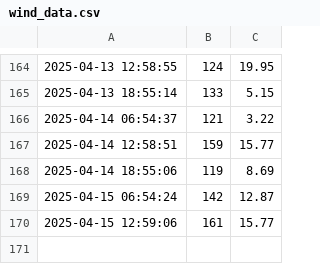
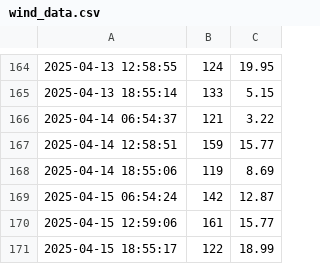
Before and after one commit to nadirprt/windlivedata, a CSV file: wind_data.csv, drawn as a sheet; only a part is shown, gaps mark what is left out.

```diff
--- a/wind_data.csv
+++ b/wind_data.csv
@@ -170 +170,2 @@
 2025-04-15 12:59:06,161,15.77
+2025-04-15 18:55:17,122,18.99
```
